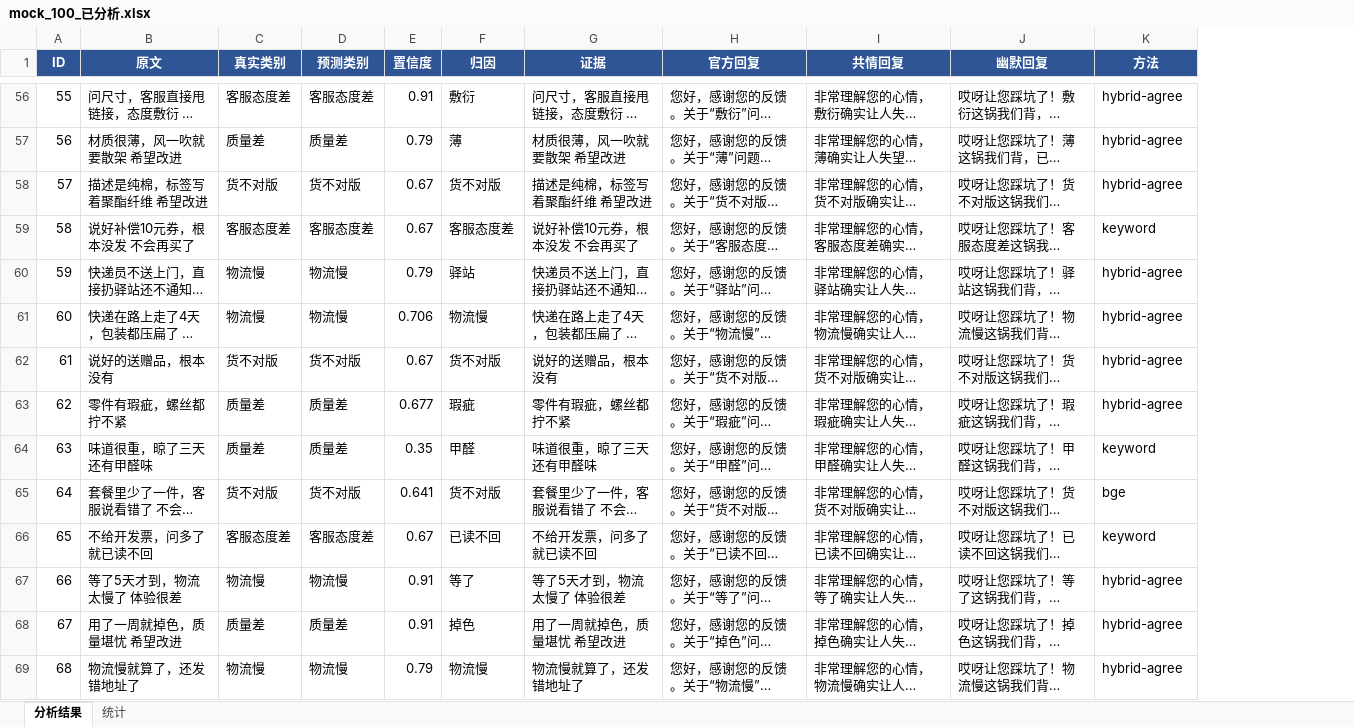
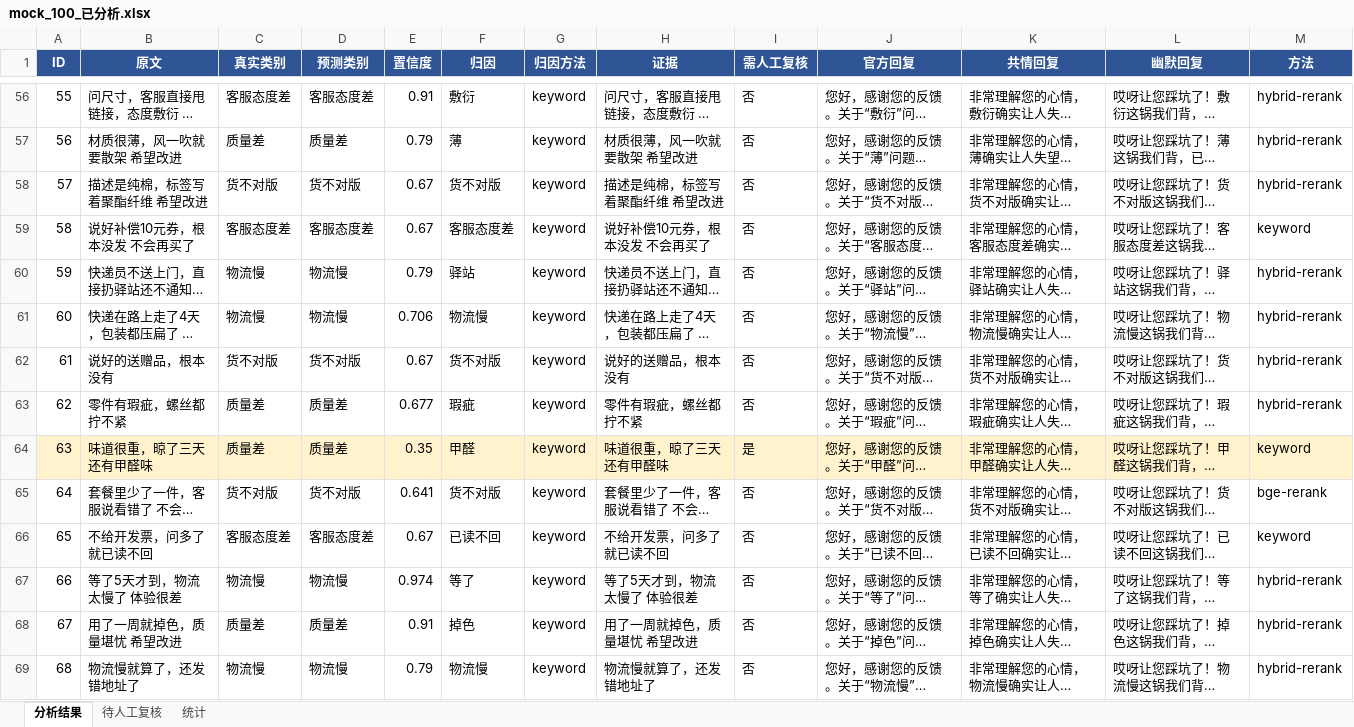
Before and after one commit to Yenefa/bad-review-translator, an Excel workbook: data/mock_100_已分析.xlsx, sheet 分析结果, drawn as a sheet; only a part is shown, gaps mark what is left out; long unchanged cells end in …; values as stored, in another font and other column widths than the file's, no borders; addresses are those after the commit; the diff covers the shown part only; the diff names each change by its address in the sheet, - before the commit and + after, or states it on an @@ line.

```diff
--- a/data/mock_100_已分析.xlsx (sheet 分析结果)
+++ b/data/mock_100_已分析.xlsx (sheet 分析结果)
+sheet tab: 待人工复核
+column G (归因方法), rows 56-69: all keyword
+column I (需人工复核), rows 56-69: 否 | 否 | 否 | 否 | 否 | 否 | 否 | 否 | 是 | 否 | 否 | 否 | 否 | 否
-M56:M58 (方法): hybrid-agree
+M56:M58 (方法): hybrid-rerank
-M60:M63 (方法): hybrid-agree
+M60:M63 (方法): hybrid-rerank
-A64:F64 fill: none
+A64:F64 fill: #FFF2CC
-H64 fill: none
+H64 fill: #FFF2CC
-J64:M64 fill: none
+J64:M64 fill: #FFF2CC
-M65 (方法): bge
+M65 (方法): bge-rerank
-E67 (置信度): 0.91
+E67 (置信度): 0.974
-M67:M69 (方法): hybrid-agree
+M67:M69 (方法): hybrid-rerank
```
Also changed, not shown: 126 edited cells and cell formats elsewhere in this sheet, sheet 统计, data/mock_100_微调版.xlsx, 11 other files.
